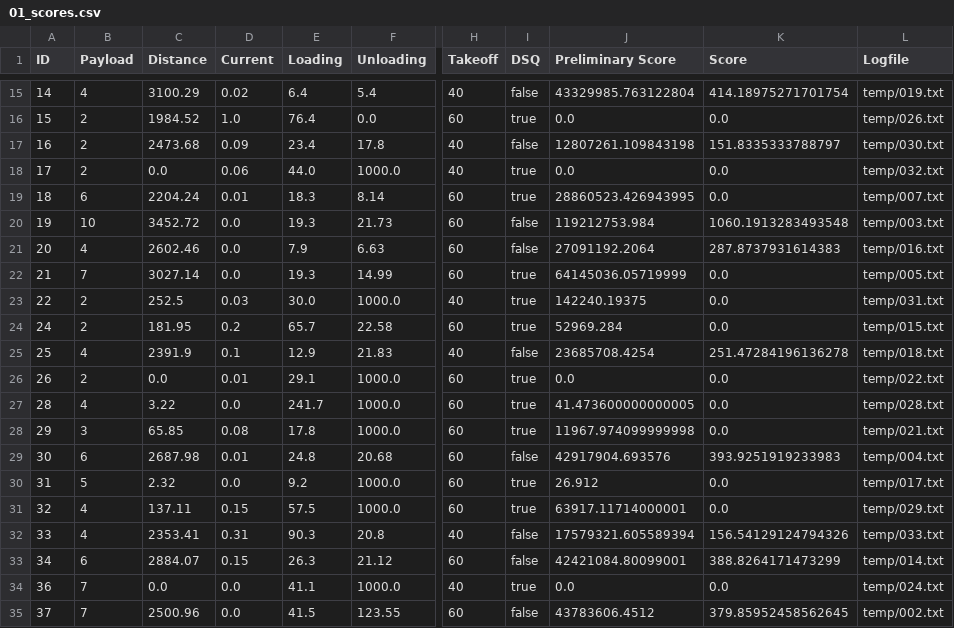
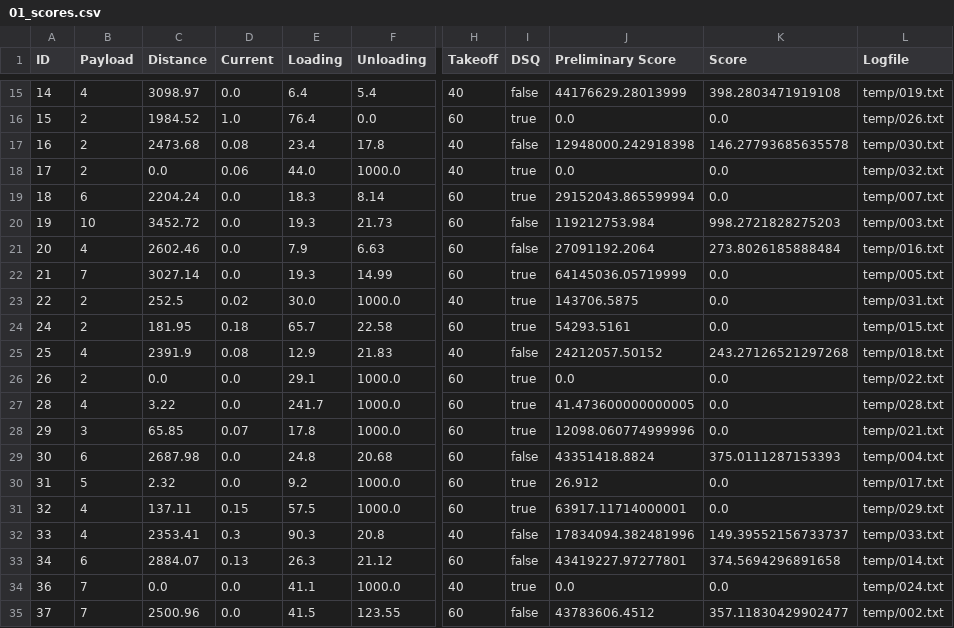
Before and after one commit to TheHenrik/acc-scoring-tool, a CSV file: data/rounds/01_scores.csv, drawn as a sheet; only a part is shown, gaps mark what is left out; the diff covers the shown part only; the diff names each change by its address in the sheet, - before the commit and + after, or states it on an @@ line.

Commit message:
changed current calculation accoring to the rulebook

```diff
--- a/data/rounds/01_scores.csv
+++ b/data/rounds/01_scores.csv
-C15 (Distance): 3100.29
+C15 (Distance): 3098.97
-D15 (Current): 0.02
+D15 (Current): 0.0
-J15 (Preliminary Score): 43329985.763122804
+J15 (Preliminary Score): 44176629.28013999
-K15 (Score): 414.18975271701754
+K15 (Score): 398.2803471919108
-D17 (Current): 0.09
+D17 (Current): 0.08
-J17 (Preliminary Score): 12807261.109843198
+J17 (Preliminary Score): 12948000.242918398
-K17 (Score): 151.8335333788797
+K17 (Score): 146.27793685635578
-D19 (Current): 0.01
+D19 (Current): 0.0
-J19 (Preliminary Score): 28860523.426943995
+J19 (Preliminary Score): 29152043.865599994
-K20 (Score): 1060.1913283493548
+K20 (Score): 998.2721828275203
-K21 (Score): 287.8737931614383
+K21 (Score): 273.8026185888484
-D23 (Current): 0.03
+D23 (Current): 0.02
-J23 (Preliminary Score): 142240.19375
+J23 (Preliminary Score): 143706.5875
-D24 (Current): 0.2
+D24 (Current): 0.18
-J24 (Preliminary Score): 52969.284
+J24 (Preliminary Score): 54293.5161
-D25 (Current): 0.1
+D25 (Current): 0.08
-J25 (Preliminary Score): 23685708.4254
+J25 (Preliminary Score): 24212057.50152
-K25 (Score): 251.47284196136278
+K25 (Score): 243.27126521297268
-D26 (Current): 0.01
+D26 (Current): 0.0
-D28 (Current): 0.08
+D28 (Current): 0.07
-J28 (Preliminary Score): 11967.974099999998
+J28 (Preliminary Score): 12098.060774999996
-D29 (Current): 0.01
+D29 (Current): 0.0
-J29 (Preliminary Score): 42917904.693576
+J29 (Preliminary Score): 43351418.8824
-K29 (Score): 393.9251919233983
+K29 (Score): 375.0111287153393
-D32 (Current): 0.31
+D32 (Current): 0.3
-J32 (Preliminary Score): 17579321.605589394
+J32 (Preliminary Score): 17834094.382481996
-K32 (Score): 156.54129124794326
+K32 (Score): 149.39552156733737
-D33 (Current): 0.15
+D33 (Current): 0.13
-J33 (Preliminary Score): 42421084.80099001
+J33 (Preliminary Score): 43419227.97277801
-K33 (Score): 388.8264171473299
+K33 (Score): 374.5694296891658
-K35 (Score): 379.85952458562645
+K35 (Score): 357.11830429902477
```
Also changed, not shown: 29 edited cells elsewhere in this file, data/rounds/02_scores.csv, data/scores.csv, 1 other file.
